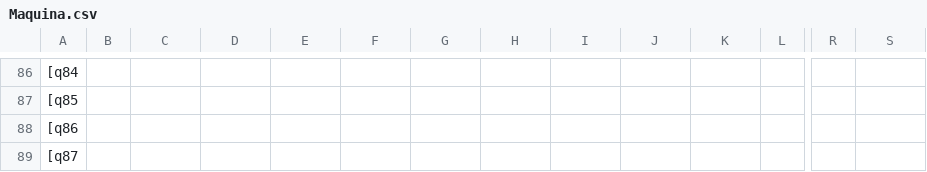
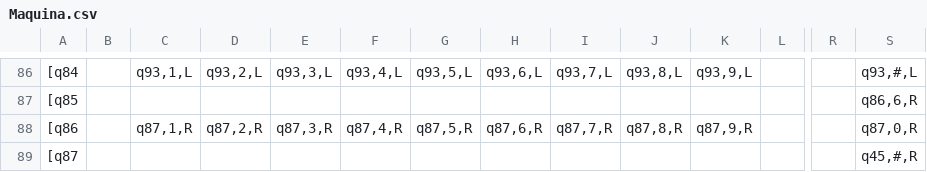
Before and after one commit to robMatias/MaquinaTuring, a CSV file: Maquina.csv, drawn as a sheet; only a part is shown, gaps mark what is left out; the diff covers the shown part only; the diff names each change by its address in the sheet, - before the commit and + after, or states it on an @@ line.

```diff
--- a/Maquina.csv
+++ b/Maquina.csv
-C86: (empty)
+C86: q93,1,L
-D86: (empty)
+D86: q93,2,L
-E86: (empty)
+E86: q93,3,L
-F86: (empty)
+F86: q93,4,L
-G86: (empty)
+G86: q93,5,L
-H86: (empty)
+H86: q93,6,L
-I86: (empty)
+I86: q93,7,L
-J86: (empty)
+J86: q93,8,L
-K86: (empty)
+K86: q93,9,L
-S86: (empty)
+S86: q93,#,L
-S87: (empty)
+S87: q86,6,R
-C88: (empty)
+C88: q87,1,R
-D88: (empty)
+D88: q87,2,R
-E88: (empty)
+E88: q87,3,R
-F88: (empty)
+F88: q87,4,R
-G88: (empty)
+G88: q87,5,R
-H88: (empty)
+H88: q87,6,R
-I88: (empty)
+I88: q87,7,R
-J88: (empty)
+J88: q87,8,R
-K88: (empty)
+K88: q87,9,R
-S88: (empty)
+S88: q87,0,R
-S89: (empty)
+S89: q45,#,R
```
Also changed, not shown: 133 edited cells elsewhere in this file.
